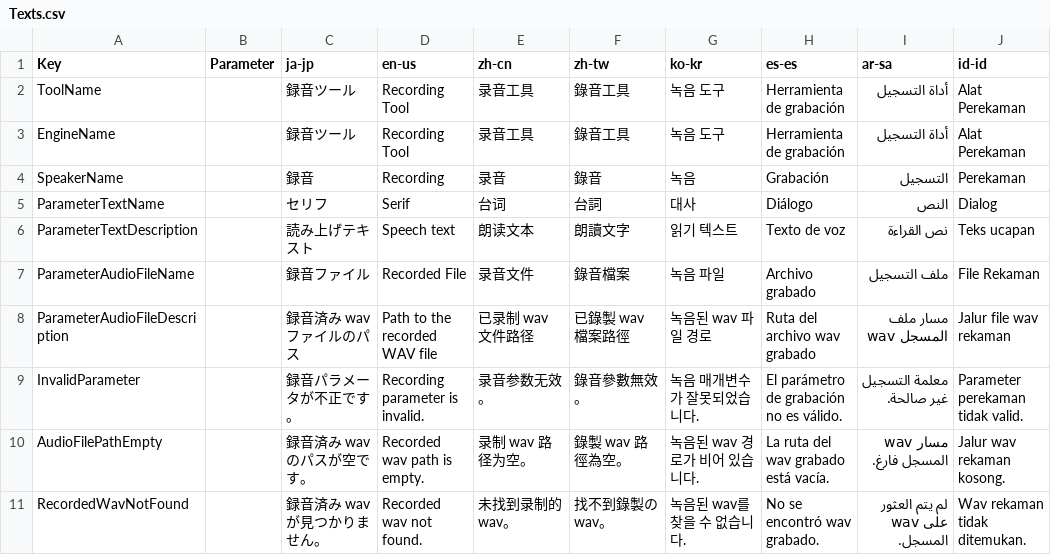
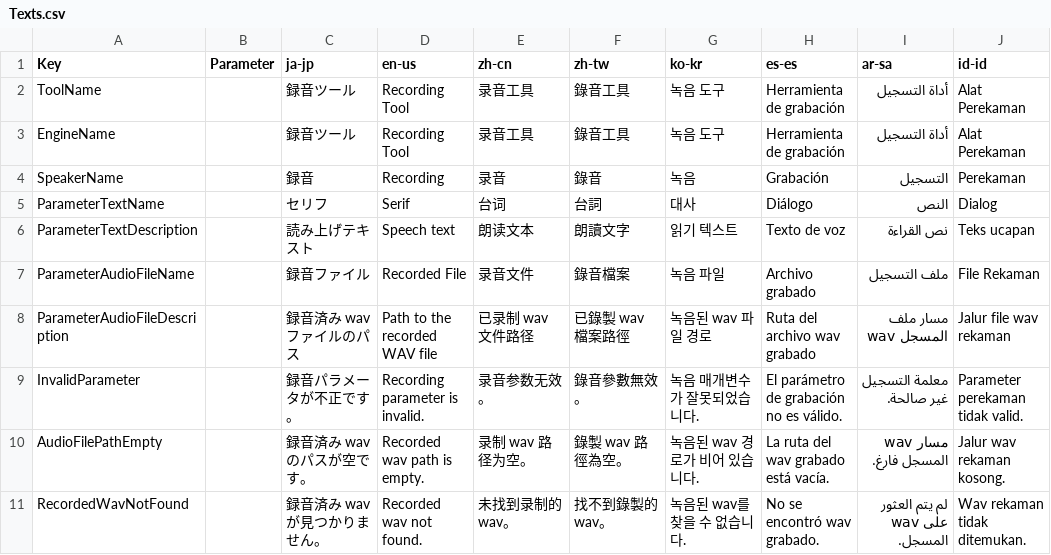
Before and after one commit to manju-summoner/YukkuriMovieMaker.Plugin.Community, a CSV file: YukkuriMovieMaker.Plugin.Community/Voice/Recording/Texts.csv, drawn as a sheet.

```diff
--- a/YukkuriMovieMaker.Plugin.Community/Voice/Recording/Texts.csv
+++ b/YukkuriMovieMaker.Plugin.Community/Voice/Recording/Texts.csv
@@ -10,2 +10,2 @@ InvalidParameter,,録音パラメータが不正です。,Recording parameter is
 AudioFilePathEmpty,,録音済み wav のパスが空です。,Recorded wav path is empty.,录制 wav 路径为空。,錄製 wav 路徑為空。,녹음된 wav 경로가 비어 있습니다.,La ruta del wav grabado está vacía.,مسار wav المسجل فارغ.,Jalur wav rekaman kosong.
-RecordedWavNotFound,,録音済み wav が見つかりません。,Recorded wav not found.,未找到录制的 wav。,找不到錄製の wav。,녹음된 wav를 찾을 수 없습니다.,No se encontró wav grabado.,لم يتم العثور على wav المسجل.,Wav rekaman tidak ditemukan.
+RecordedWavNotFound,,録音済み wav が見つかりません。,Recorded wav not found.,未找到录制的 wav。,找不到錄製的 wav。,녹음된 wav를 찾을 수 없습니다.,No se encontró wav grabado.,لم يتم العثور على wav المسجل.,Wav rekaman tidak ditemukan.
```
Also changed, not shown: YukkuriMovieMaker.Plugin.Community/Tool/Recording/Texts.csv.
